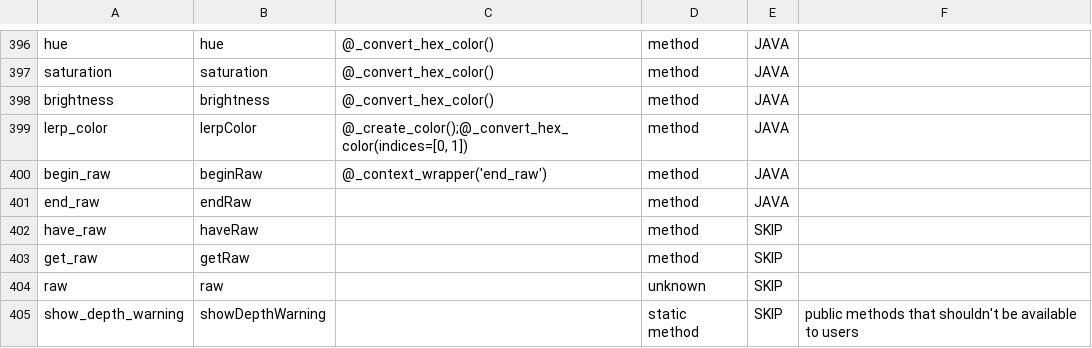
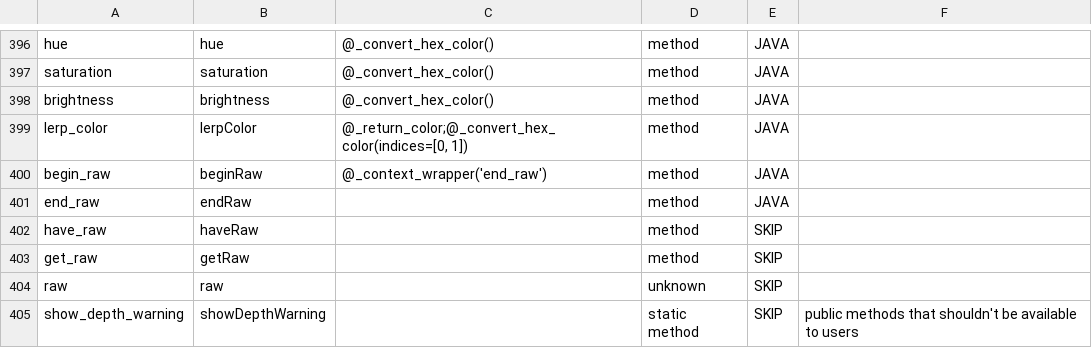
Before and after one commit to py5coding/py5generator, a CSV file: py5_resources/data/pgraphics.csv, drawn as a sheet; only a part is shown, gaps mark what is left out.

Commit message:
fix lerp_color decorators

```diff
--- a/py5_resources/data/pgraphics.csv
+++ b/py5_resources/data/pgraphics.csv
@@ -398,3 +398,3 @@ saturation,saturation,@_convert_hex_color(),method,JAVA,
 brightness,brightness,@_convert_hex_color(),method,JAVA,
-lerp_color,lerpColor,"@_create_color();@_convert_hex_color(indices=[0, 1])",method,JAVA,
+lerp_color,lerpColor,"@_return_color;@_convert_hex_color(indices=[0, 1])",method,JAVA,
 begin_raw,beginRaw,@_context_wrapper('end_raw'),method,JAVA,
```
Also changed, not shown: py5_resources/data/sketch.csv, 3 other files.
